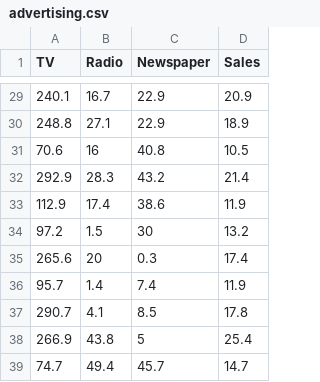
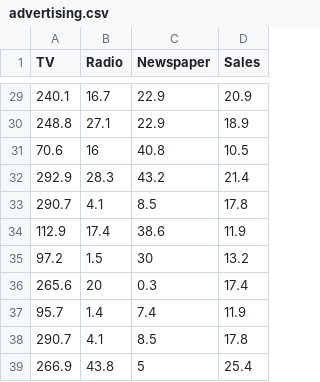
Before and after one commit to marcolivierbertoz/Mastering_MLOps, a CSV file: data/advertising.csv, drawn as a sheet; only a part is shown, gaps mark what is left out; the shorter side is filled out with more unchanged rows.

Commit message:
edited data source

```diff
--- a/data/advertising.csv
+++ b/data/advertising.csv
@@ -32,2 +32,3 @@ TV,Radio,Newspaper,Sales
 292.9,28.3,43.2,21.4
+290.7,4.1,8.5,17.8
 112.9,17.4,38.6,11.9
```
